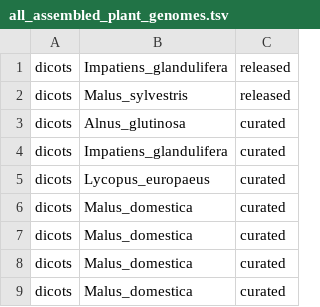
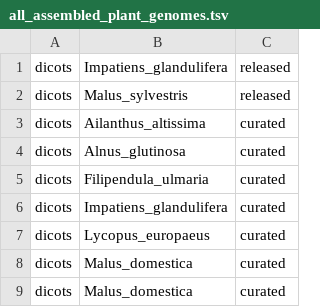
Before and after one commit to DToL-Plant-Working-Group/plant-sequencing-status, a TSV file: data/all_assembled_plant_genomes.tsv, drawn as a sheet; only a part is shown; the shorter side is filled out with more unchanged rows.

```diff
--- a/data/all_assembled_plant_genomes.tsv
+++ b/data/all_assembled_plant_genomes.tsv
@@ -2,3 +2,5 @@ dicots 	 Impatiens_glandulifera 	 released
 dicots 	 Malus_sylvestris 	 released
+dicots 	 Ailanthus_altissima 	 curated
 dicots 	 Alnus_glutinosa 	 curated
+dicots 	 Filipendula_ulmaria 	 curated
 dicots 	 Impatiens_glandulifera 	 curated
```
Also changed, not shown: data/all_plant_samples_by_genomic_data.tsv, 1 other file.
